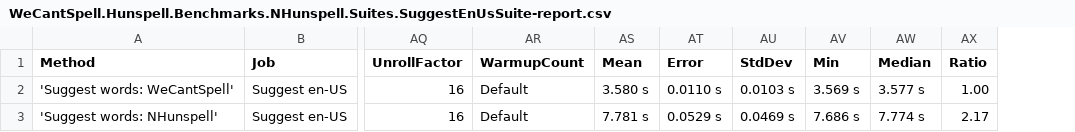
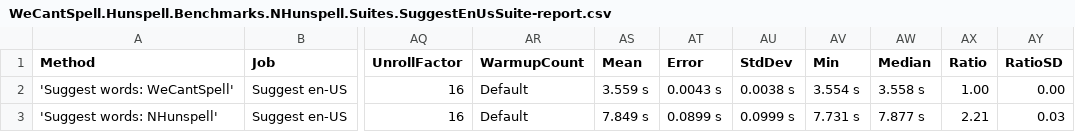
Before and after one commit to aarondandy/WeCantSpell.Hunspell, a CSV file: artifacts/bench/results/WeCantSpell.Hunspell.Benchmarks.NHunspell.Suites.SuggestEnUsSuite-report.csv, drawn as a sheet; only a part is shown, gaps mark what is left out; the diff names each change by its address in the sheet, - before the commit and + after, or states it on an @@ line.

Commit message:
Fixes benchmarks

```diff
--- a/artifacts/bench/results/WeCantSpell.Hunspell.Benchmarks.NHunspell.Suites.SuggestEnUsSuite-report.csv
+++ b/artifacts/bench/results/WeCantSpell.Hunspell.Benchmarks.NHunspell.Suites.SuggestEnUsSuite-report.csv
+column AY (RatioSD), rows 2-3: 0.00 | 0.03
-AS2 (Mean): 3.580 s
+AS2 (Mean): 3.559 s
-AT2 (Error): 0.0110 s
+AT2 (Error): 0.0043 s
-AU2 (StdDev): 0.0103 s
+AU2 (StdDev): 0.0038 s
-AV2 (Min): 3.569 s
+AV2 (Min): 3.554 s
-AW2 (Median): 3.577 s
+AW2 (Median): 3.558 s
-AS3 (Mean): 7.781 s
+AS3 (Mean): 7.849 s
-AT3 (Error): 0.0529 s
+AT3 (Error): 0.0899 s
-AU3 (StdDev): 0.0469 s
+AU3 (StdDev): 0.0999 s
-AV3 (Min): 7.686 s
+AV3 (Min): 7.731 s
-AW3 (Median): 7.774 s
+AW3 (Median): 7.877 s
-AX3 (Ratio): 2.17
+AX3 (Ratio): 2.21
```
Also changed, not shown: artifacts/bench/results/WeCantSpell.Hunspell.Benchmarks.NHunspell.Suites.CheckEnUsSuite-report.csv, artifacts/bench/results/WeCantSpell.Hunspell.Benchmarks.Suites.CheckEnUsSuite-report.csv, 15 other files.
